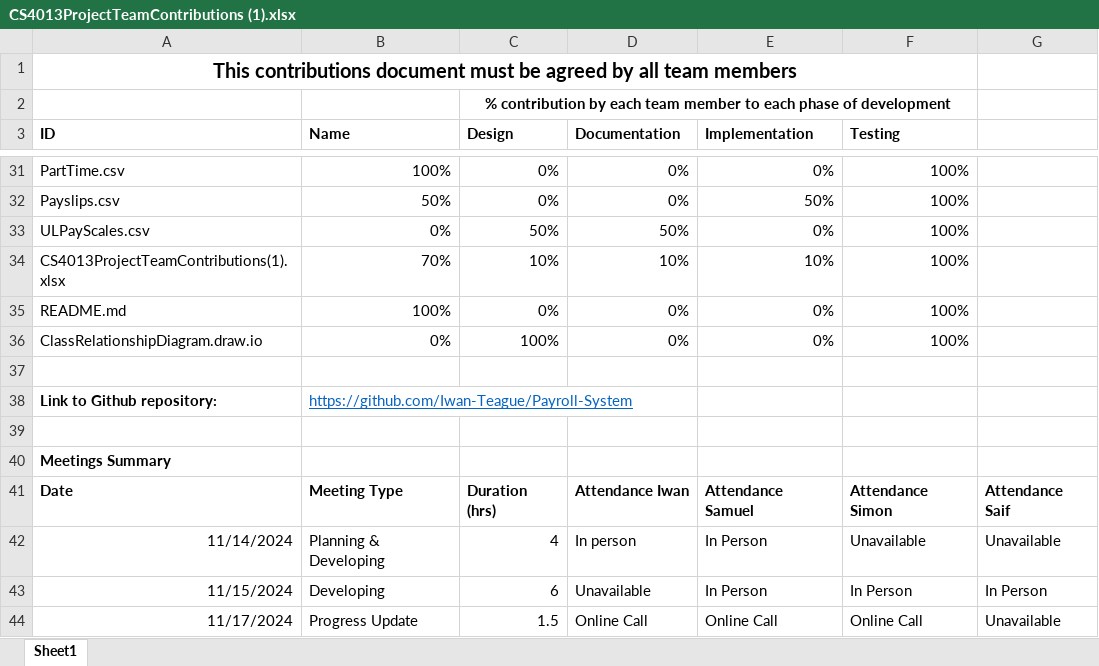
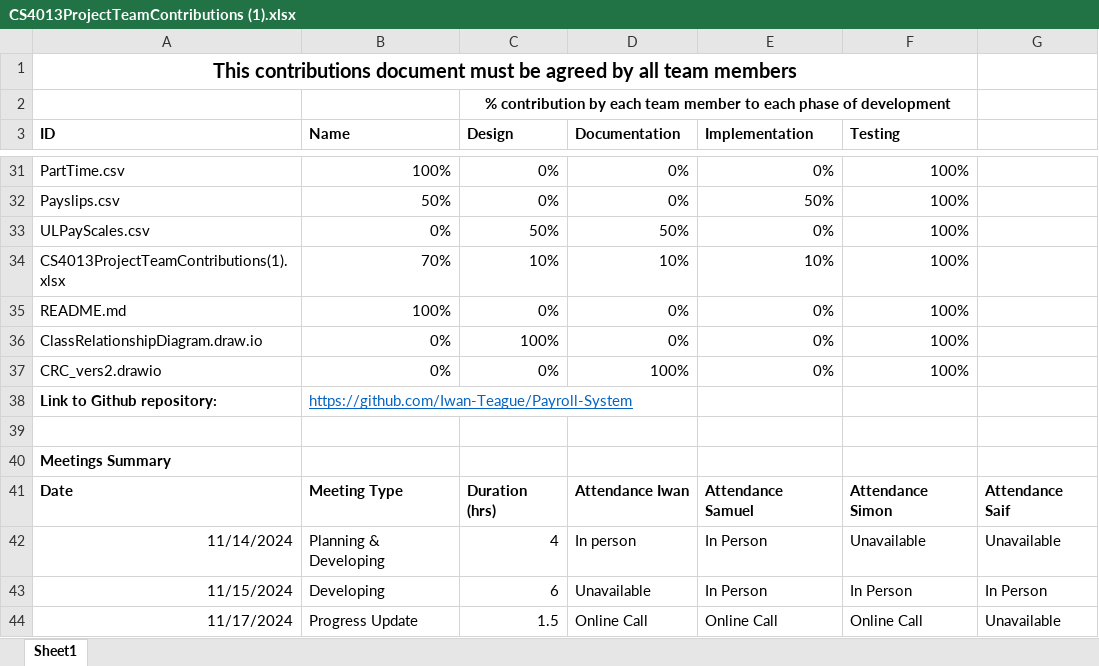
Before and after one commit to Iwan-Teague/Payroll-System, an Excel workbook: CS4013ProjectTeamContributions (1).xlsx, sheet Sheet1, drawn as a sheet; only a part is shown, gaps mark what is left out; values as stored, in another font and other column widths than the file's, no borders; the diff names each change by its address in the sheet, - before the commit and + after, or states it on an @@ line.

Commit message:
Add files via upload

```diff
--- a/CS4013ProjectTeamContributions (1).xlsx (sheet Sheet1)
+++ b/CS4013ProjectTeamContributions (1).xlsx (sheet Sheet1)
-row 37: (empty)
+row 37: CRC_vers2.drawio | 0% | 0% | 100% | 0% | 100%
```
